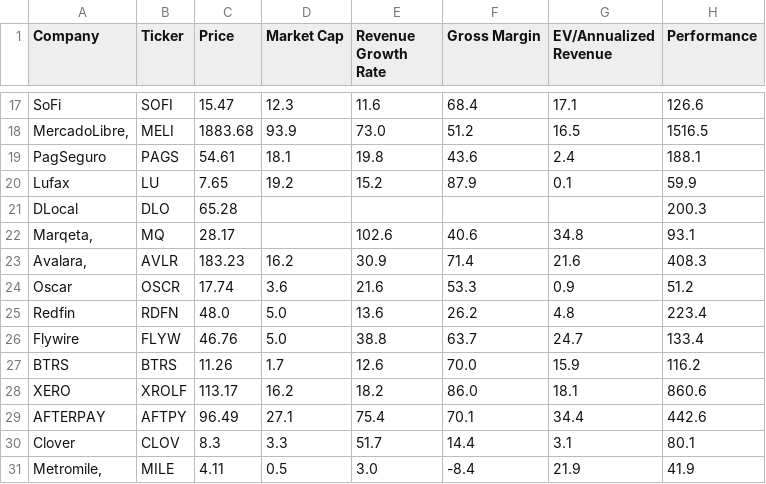
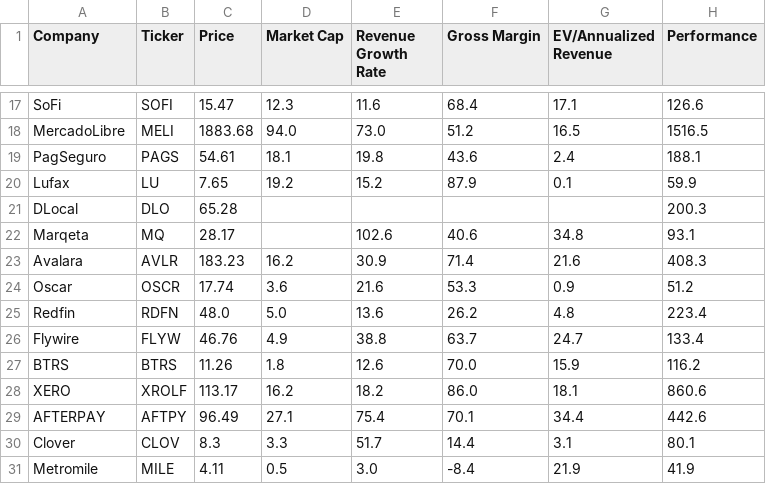
Before and after one commit to fprimecapital/findex, a CSV file: FinTech_key_data_output.csv, drawn as a sheet; only a part is shown, gaps mark what is left out; the diff covers the shown part only; the diff names each change by its address in the sheet, - before the commit and + after, or states it on an @@ line.

```diff
--- a/FinTech_key_data_output.csv
+++ b/FinTech_key_data_output.csv
-A18 (Company): MercadoLibre,
+A18 (Company): MercadoLibre
-D18 (Market Cap): 93.9
+D18 (Market Cap): 94.0
-A22 (Company): Marqeta,
+A22 (Company): Marqeta
-A23 (Company): Avalara,
+A23 (Company): Avalara
-D26 (Market Cap): 5.0
+D26 (Market Cap): 4.9
-D27 (Market Cap): 1.7
+D27 (Market Cap): 1.8
-A31 (Company): Metromile,
+A31 (Company): Metromile
```
Also changed, not shown: 31 edited cells elsewhere in this file.
